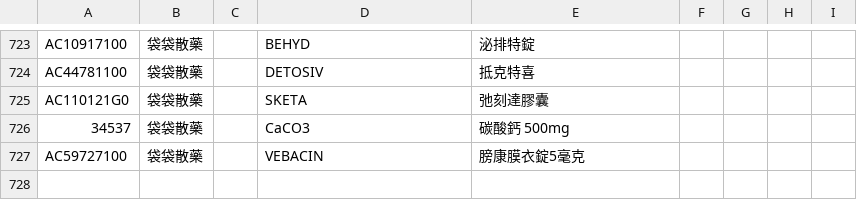
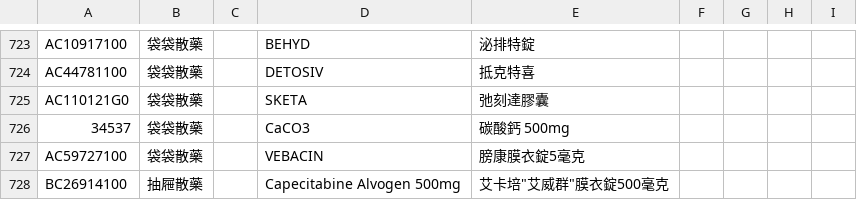
Before and after one commit to jianshiangsanho/drugSeat, a TSV file: data.tsv, drawn as a sheet; only a part is shown, gaps mark what is left out; the diff names each change by its address in the sheet, - before the commit and + after, or states it on an @@ line.

Commit message:
update data.tsv

```diff
--- a/data.tsv
+++ b/data.tsv
+row 728: BC26914100 | 抽屜散藥 |  | Capecitabine Alvogen 500mg | 艾卡培"艾威群"膜衣錠500毫克
```
